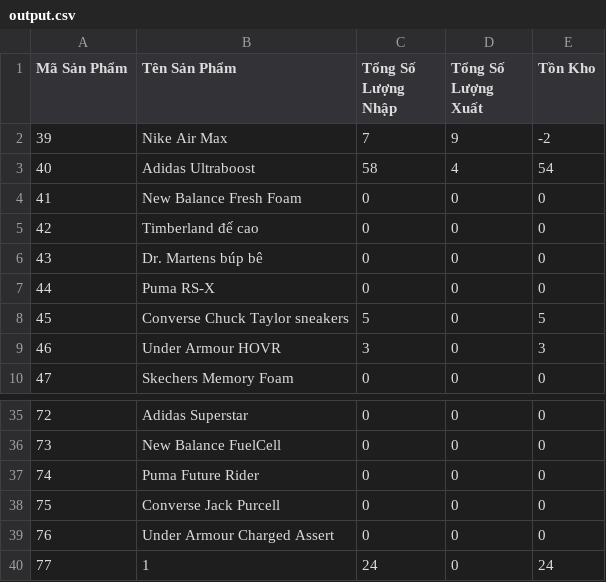
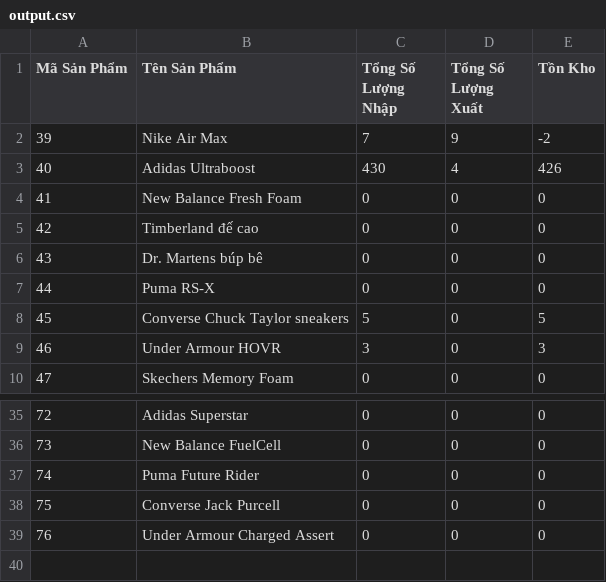
Before and after one commit to lddtan03/enterprise-system, a CSV file: output.csv, drawn as a sheet; only a part is shown, gaps mark what is left out.

```diff
--- a/output.csv
+++ b/output.csv
@@ -2,3 +2,3 @@
 39,"Nike Air Max",7,9,-2
-40,"Adidas Ultraboost",58,4,54
+40,"Adidas Ultraboost",430,4,426
 41,"New Balance Fresh Foam",0,0,0
@@ -39,2 +39 @@
 76,"Under Armour Charged Assert",0,0,0
-77,1,24,0,24
```
Also changed, not shown: 16 other files.
